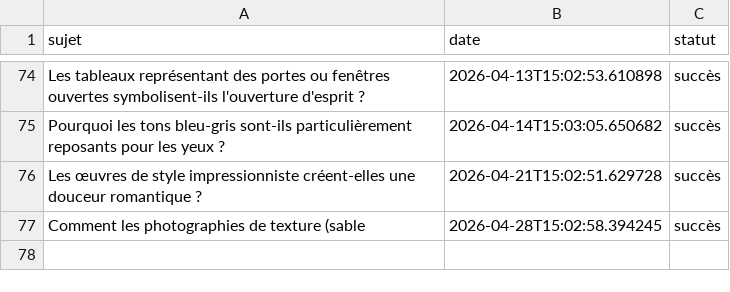
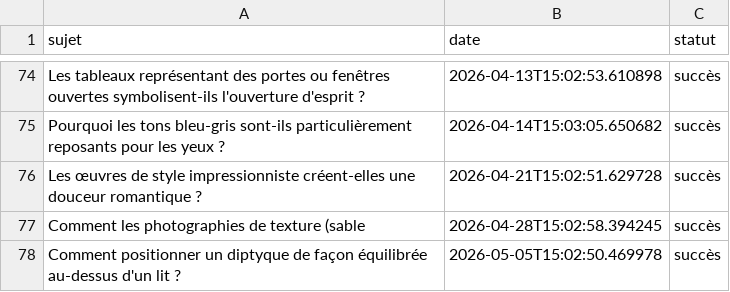
Before and after one commit to Metalosmose21/Chambre-1-, a CSV file: sujets_traites.csv, drawn as a sheet; only a part is shown, gaps mark what is left out.

```diff
--- a/sujets_traites.csv
+++ b/sujets_traites.csv
@@ -77 +77,2 @@ Les œuvres de style impressionniste créent-elles une douceur romantique ?,2026
 Comment les photographies de texture (sable,2026-04-28T15:02:58.394245,succès
+Comment positionner un diptyque de façon équilibrée au-dessus d'un lit ?,2026-05-05T15:02:50.469978,succès
```
Also changed, not shown: sujets.csv.
